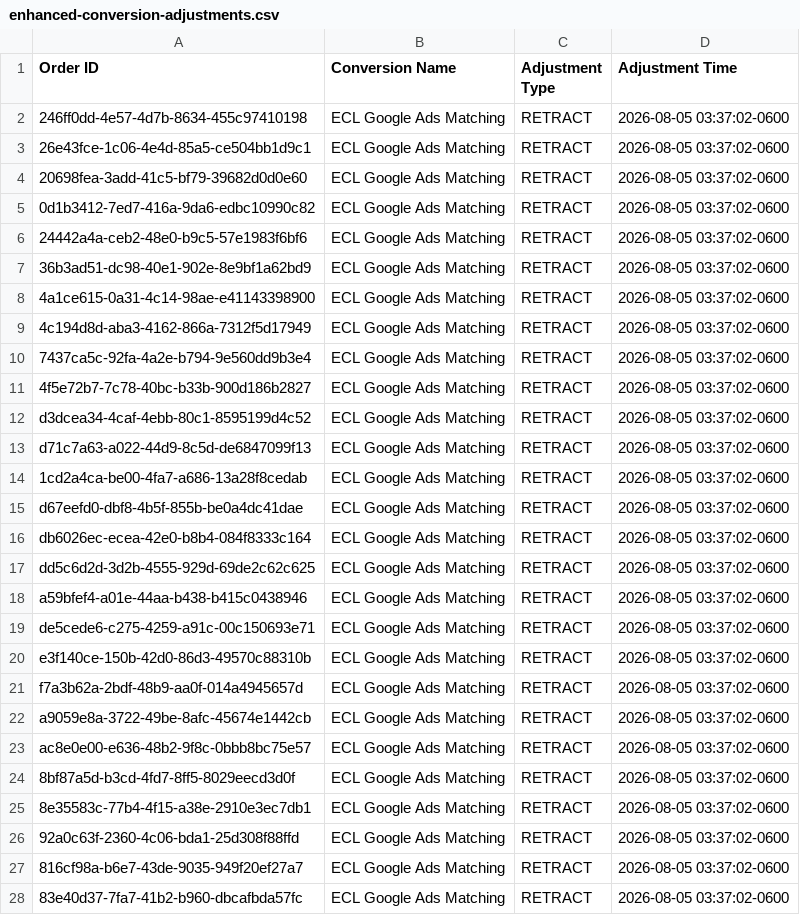
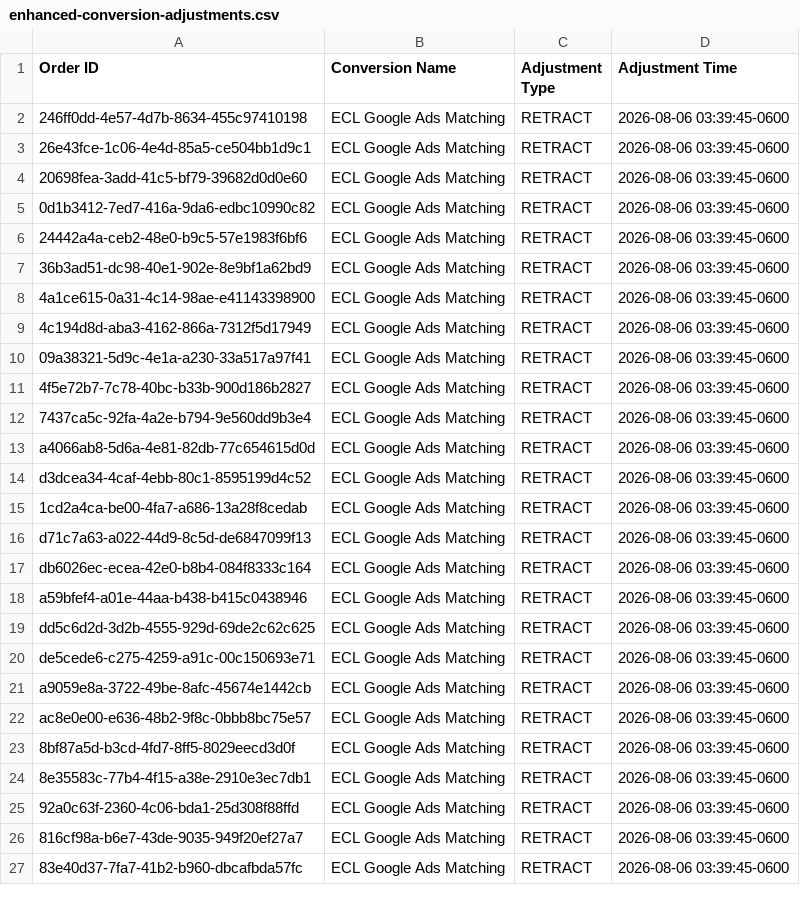
Before and after one commit to warmregards/Endoscopia-del-Mayab, a CSV file: data/enhanced-conversion-adjustments.csv, drawn as a sheet; only a part is shown; the diff covers the shown part only.

```diff
--- a/data/enhanced-conversion-adjustments.csv
+++ b/data/enhanced-conversion-adjustments.csv
@@ -1,28 +1,27 @@
 Order ID,Conversion Name,Adjustment Type,Adjustment Time
-246ff0dd-4e57-4d7b-8634-455c97410198,ECL Google Ads Matching,RETRACT,2026-08-05 03:37:02-0600
-26e43fce-1c06-4e4d-85a5-ce504bb1d9c1,ECL Google Ads Matching,RETRACT,2026-08-05 03:37:02-0600
-20698fea-3add-41c5-bf79-39682d0d0e60,ECL Google Ads Matching,RETRACT,2026-08-05 03:37:02-0600
-0d1b3412-7ed7-416a-9da6-edbc10990c82,ECL Google Ads Matching,RETRACT,2026-08-05 03:37:02-0600
-24442a4a-ceb2-48e0-b9c5-57e1983f6bf6,ECL Google Ads Matching,RETRACT,2026-08-05 03:37:02-0600
-36b3ad51-dc98-40e1-902e-8e9bf1a62bd9,ECL Google Ads Matching,RETRACT,2026-08-05 03:37:02-0600
-4a1ce615-0a31-4c14-98ae-e41143398900,ECL Google Ads Matching,RETRACT,2026-08-05 03:37:02-0600
-4c194d8d-aba3-4162-866a-7312f5d17949,ECL Google Ads Matching,RETRACT,2026-08-05 03:37:02-0600
-7437ca5c-92fa-4a2e-b794-9e560dd9b3e4,ECL Google Ads Matching,RETRACT,2026-08-05 03:37:02-0600
-4f5e72b7-7c78-40bc-b33b-900d186b2827,ECL Google Ads Matching,RETRACT,2026-08-05 03:37:02-0600
-d3dcea34-4caf-4ebb-80c1-8595199d4c52,ECL Google Ads Matching,RETRACT,2026-08-05 03:37:02-0600
-d71c7a63-a022-44d9-8c5d-de6847099f13,ECL Google Ads Matching,RETRACT,2026-08-05 03:37:02-0600
-1cd2a4ca-be00-4fa7-a686-13a28f8cedab,ECL Google Ads Matching,RETRACT,2026-08-05 03:37:02-0600
-d67eefd0-dbf8-4b5f-855b-be0a4dc41dae,ECL Google Ads Matching,RETRACT,2026-08-05 03:37:02-0600
-db6026ec-ecea-42e0-b8b4-084f8333c164,ECL Google Ads Matching,RETRACT,2026-08-05 03:37:02-0600
-dd5c6d2d-3d2b-4555-929d-69de2c62c625,ECL Google Ads Matching,RETRACT,2026-08-05 03:37:02-0600
-a59bfef4-a01e-44aa-b438-b415c0438946,ECL Google Ads Matching,RETRACT,2026-08-05 03:37:02-0600
-de5cede6-c275-4259-a91c-00c150693e71,ECL Google Ads Matching,RETRACT,2026-08-05 03:37:02-0600
-e3f140ce-150b-42d0-86d3-49570c88310b,ECL Google Ads Matching,RETRACT,2026-08-05 03:37:02-0600
-f7a3b62a-2bdf-48b9-aa0f-014a4945657d,ECL Google Ads Matching,RETRACT,2026-08-05 03:37:02-0600
-a9059e8a-3722-49be-8afc-45674e1442cb,ECL Google Ads Matching,RETRACT,2026-08-05 03:37:02-0600
-ac8e0e00-e636-48b2-9f8c-0bbb8bc75e57,ECL Google Ads Matching,RETRACT,2026-08-05 03:37:02-0600
-8bf87a5d-b3cd-4fd7-8ff5-8029eecd3d0f,ECL Google Ads Matching,RETRACT,2026-08-05 03:37:02-0600
-8e35583c-77b4-4f15-a38e-2910e3ec7db1,ECL Google Ads Matching,RETRACT,2026-08-05 03:37:02-0600
-92a0c63f-2360-4c06-bda1-25d308f88ffd,ECL Google Ads Matching,RETRACT,2026-08-05 03:37:02-0600
-816cf98a-b6e7-43de-9035-949f20ef27a7,ECL Google Ads Matching,RETRACT,2026-08-05 03:37:02-0600
-83e40d37-7fa7-41b2-b960-dbcafbda57fc,ECL Google Ads Matching,RETRACT,2026-08-05 03:37:02-0600
+246ff0dd-4e57-4d7b-8634-455c97410198,ECL Google Ads Matching,RETRACT,2026-08-06 03:39:45-0600
+26e43fce-1c06-4e4d-85a5-ce504bb1d9c1,ECL Google Ads Matching,RETRACT,2026-08-06 03:39:45-0600
+20698fea-3add-41c5-bf79-39682d0d0e60,ECL Google Ads Matching,RETRACT,2026-08-06 03:39:45-0600
+0d1b3412-7ed7-416a-9da6-edbc10990c82,ECL Google Ads Matching,RETRACT,2026-08-06 03:39:45-0600
+24442a4a-ceb2-48e0-b9c5-57e1983f6bf6,ECL Google Ads Matching,RETRACT,2026-08-06 03:39:45-0600
+36b3ad51-dc98-40e1-902e-8e9bf1a62bd9,ECL Google Ads Matching,RETRACT,2026-08-06 03:39:45-0600
+4a1ce615-0a31-4c14-98ae-e41143398900,ECL Google Ads Matching,RETRACT,2026-08-06 03:39:45-0600
+4c194d8d-aba3-4162-866a-7312f5d17949,ECL Google Ads Matching,RETRACT,2026-08-06 03:39:45-0600
+09a38321-5d9c-4e1a-a230-33a517a97f41,ECL Google Ads Matching,RETRACT,2026-08-06 03:39:45-0600
+4f5e72b7-7c78-40bc-b33b-900d186b2827,ECL Google Ads Matching,RETRACT,2026-08-06 03:39:45-0600
+7437ca5c-92fa-4a2e-b794-9e560dd9b3e4,ECL Google Ads Matching,RETRACT,2026-08-06 03:39:45-0600
+a4066ab8-5d6a-4e81-82db-77c654615d0d,ECL Google Ads Matching,RETRACT,2026-08-06 03:39:45-0600
+d3dcea34-4caf-4ebb-80c1-8595199d4c52,ECL Google Ads Matching,RETRACT,2026-08-06 03:39:45-0600
+1cd2a4ca-be00-4fa7-a686-13a28f8cedab,ECL Google Ads Matching,RETRACT,2026-08-06 03:39:45-0600
+d71c7a63-a022-44d9-8c5d-de6847099f13,ECL Google Ads Matching,RETRACT,2026-08-06 03:39:45-0600
+db6026ec-ecea-42e0-b8b4-084f8333c164,ECL Google Ads Matching,RETRACT,2026-08-06 03:39:45-0600
+a59bfef4-a01e-44aa-b438-b415c0438946,ECL Google Ads Matching,RETRACT,2026-08-06 03:39:45-0600
+dd5c6d2d-3d2b-4555-929d-69de2c62c625,ECL Google Ads Matching,RETRACT,2026-08-06 03:39:45-0600
+de5cede6-c275-4259-a91c-00c150693e71,ECL Google Ads Matching,RETRACT,2026-08-06 03:39:45-0600
+a9059e8a-3722-49be-8afc-45674e1442cb,ECL Google Ads Matching,RETRACT,2026-08-06 03:39:45-0600
+ac8e0e00-e636-48b2-9f8c-0bbb8bc75e57,ECL Google Ads Matching,RETRACT,2026-08-06 03:39:45-0600
+8bf87a5d-b3cd-4fd7-8ff5-8029eecd3d0f,ECL Google Ads Matching,RETRACT,2026-08-06 03:39:45-0600
+8e35583c-77b4-4f15-a38e-2910e3ec7db1,ECL Google Ads Matching,RETRACT,2026-08-06 03:39:45-0600
+92a0c63f-2360-4c06-bda1-25d308f88ffd,ECL Google Ads Matching,RETRACT,2026-08-06 03:39:45-0600
+816cf98a-b6e7-43de-9035-949f20ef27a7,ECL Google Ads Matching,RETRACT,2026-08-06 03:39:45-0600
+83e40d37-7fa7-41b2-b960-dbcafbda57fc,ECL Google Ads Matching,RETRACT,2026-08-06 03:39:45-0600
```
Also changed, not shown: 3 added rows and 35 edited cells elsewhere in this file, data/enhanced-conversions.csv, data/offline-conversion-retractions.csv, 1 other file.
